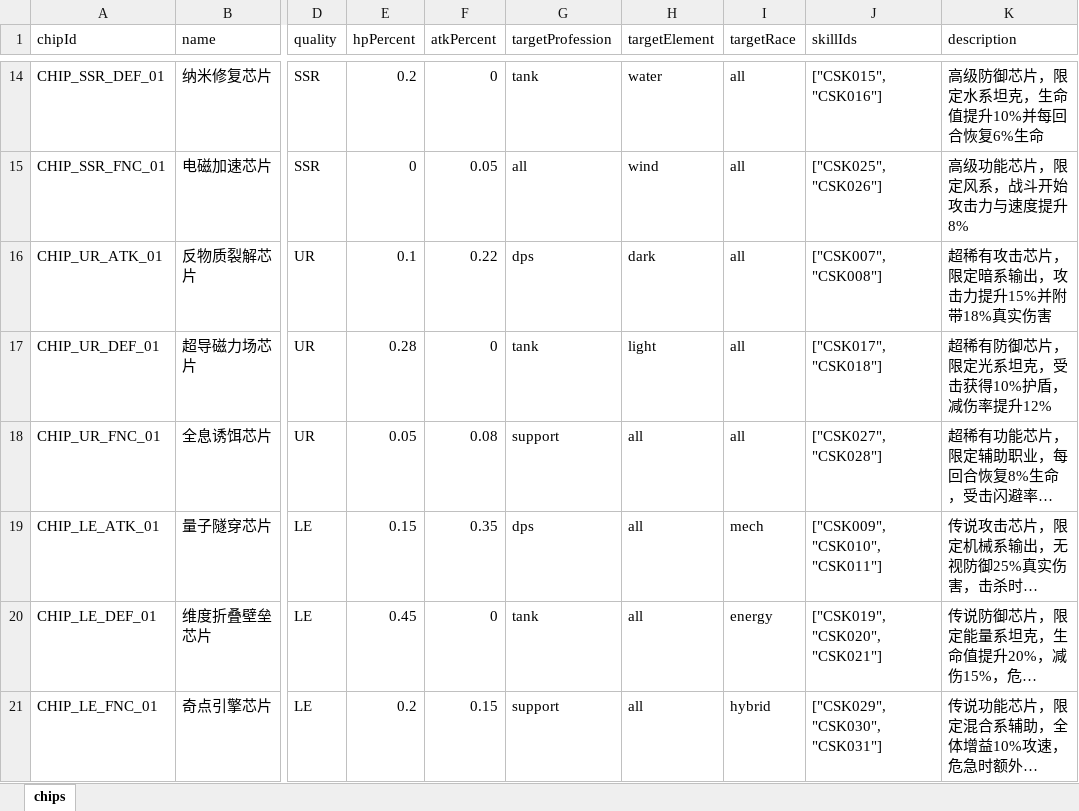
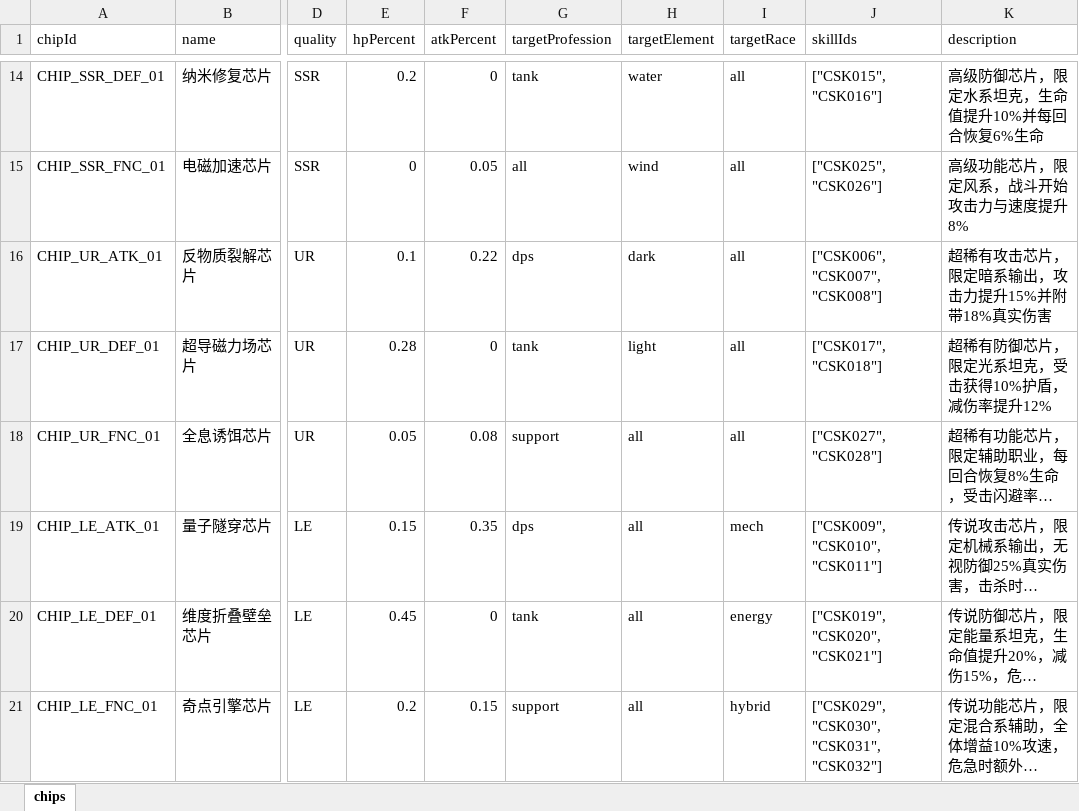
Before and after one commit to zg19840417/NeonAbyss, an Excel workbook: assets/data/excel/chips.xlsx, sheet chips, drawn as a sheet; only a part is shown, gaps mark what is left out; long unchanged cells end in …; values as stored, in another font and other column widths than the file's, no borders; the diff names each change by its address in the sheet, - before the commit and + after, or states it on an @@ line.

```diff
--- a/assets/data/excel/chips.xlsx (sheet chips)
+++ b/assets/data/excel/chips.xlsx (sheet chips)
-J16 (skillIds): ["CSK007", "CSK008"]
+J16 (skillIds): ["CSK006", "CSK007", "CSK008"]
-J21 (skillIds): ["CSK029", "CSK030", "CSK031"]
+J21 (skillIds): ["CSK029", "CSK030", "CSK031", "CSK032"]
```
Also changed, not shown: assets/data/excel/gachaPools.xlsx, assets/data/excel/items.xlsx, 14 other files.
